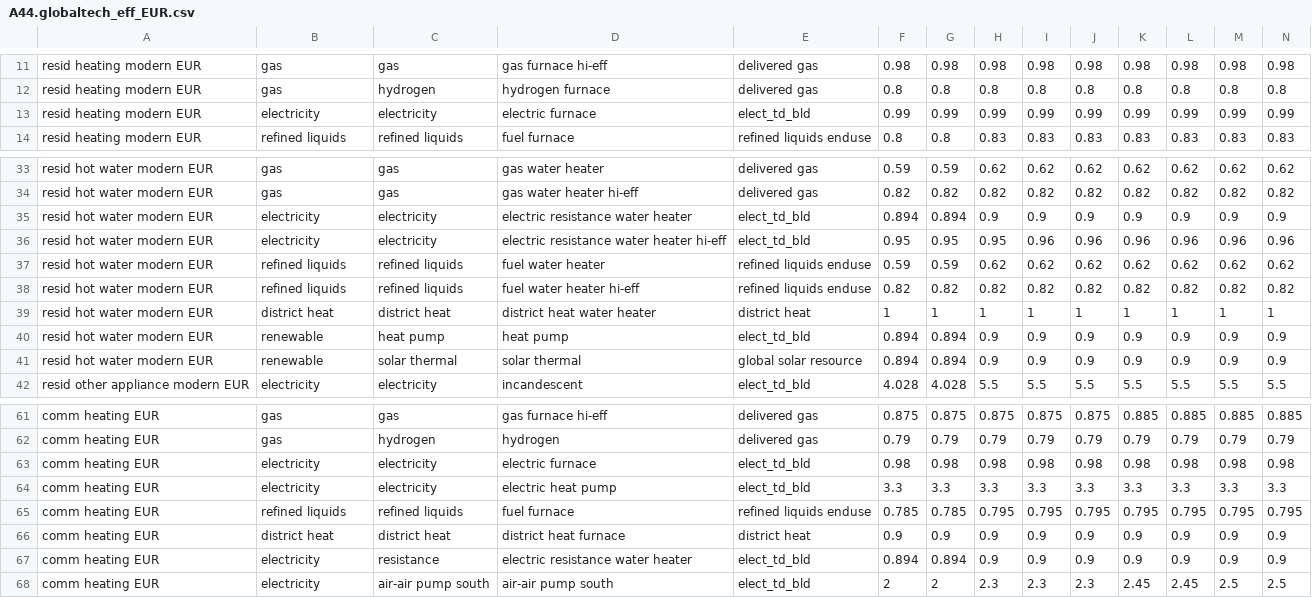
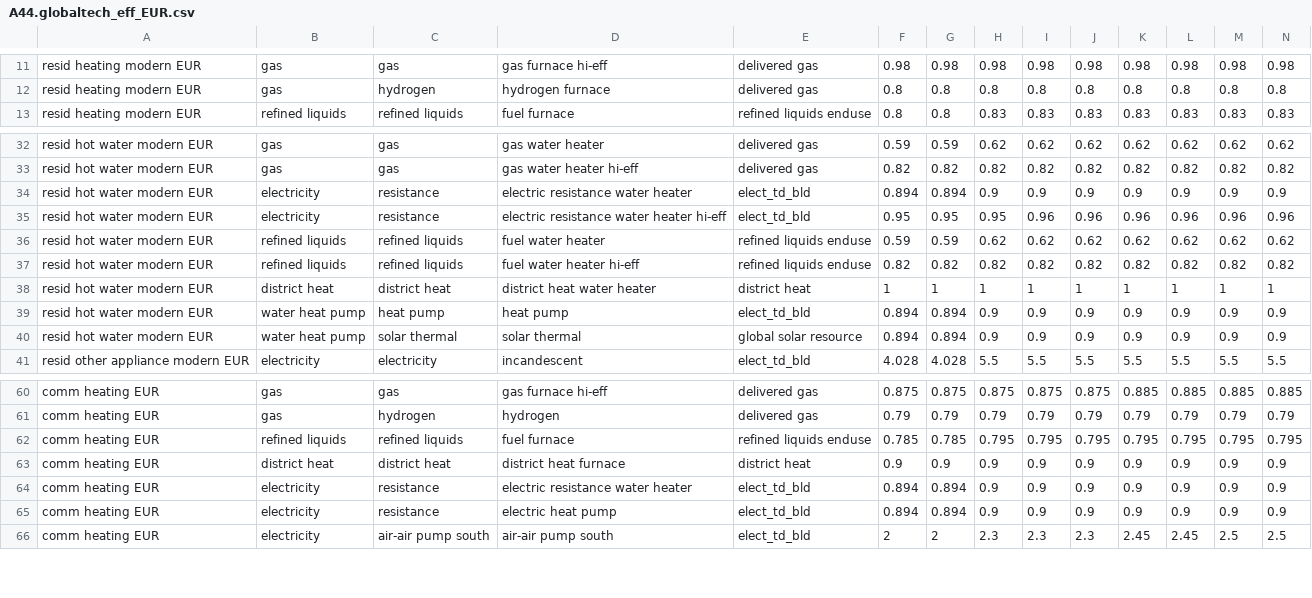
Before and after one commit to bc3LC-GCAMEurope/gcam-core, a CSV file: input/gcamdata/inst/extdata/gcam-europe/A44.globaltech_eff_EUR.csv, drawn as a sheet; only a part is shown, gaps mark what is left out.

```diff
--- a/input/gcamdata/inst/extdata/gcam-europe/A44.globaltech_eff_EUR.csv
+++ b/input/gcamdata/inst/extdata/gcam-europe/A44.globaltech_eff_EUR.csv
@@ -12,3 +12,2 @@ resid heating modern EUR,gas,gas,gas furnace hi-eff,delivered gas,0.98,0.98,0.98
 resid heating modern EUR,gas,hydrogen,hydrogen furnace,delivered gas,0.8,0.8,0.8,0.8,0.8,0.8,0.8,0.8,0.8
-resid heating modern EUR,electricity,electricity,electric furnace,elect_td_bld,0.99,0.99,0.99,0.99,0.99,0.99,0.99,0.99,0.99
 resid heating modern EUR,refined liquids,refined liquids,fuel furnace,refined liquids enduse,0.8,0.8,0.83,0.83,0.83,0.83,0.83,0.83,0.83
@@ -34,4 +33,4 @@ resid hot water modern EUR,gas,gas,gas water heater,delivered gas,0.59,0.59,0.62
 resid hot water modern EUR,gas,gas,gas water heater hi-eff,delivered gas,0.82,0.82,0.82,0.82,0.82,0.82,0.82,0.82,0.82
-resid hot water modern EUR,electricity,electricity,electric resistance water heater,elect_td_bld,0.894,0.894,0.9,0.9,0.9,0.9,0.9,0.9,0.9
-resid hot water modern EUR,electricity,electricity,electric resistance water heater hi-eff,elect_td_bld,0.95,0.95,0.95,0.96,0.96,0.96,0.96,0.96,0.96
+resid hot water modern EUR,electricity,resistance,electric resistance water heater,elect_td_bld,0.894,0.894,0.9,0.9,0.9,0.9,0.9,0.9,0.9
+resid hot water modern EUR,electricity,resistance,electric resistance water heater hi-eff,elect_td_bld,0.95,0.95,0.95,0.96,0.96,0.96,0.96,0.96,0.96
 resid hot water modern EUR,refined liquids,refined liquids,fuel water heater,refined liquids enduse,0.59,0.59,0.62,0.62,0.62,0.62,0.62,0.62,0.62
@@ -39,4 +38,4 @@ resid hot water modern EUR,refined liquids,refined liquids,fuel water heater hi-
 resid hot water modern EUR,district heat,district heat,district heat water heater,district heat,1,1,1,1,1,1,1,1,1
-resid hot water modern EUR,renewable,heat pump,heat pump,elect_td_bld,0.894,0.894,0.9,0.9,0.9,0.9,0.9,0.9,0.9
-resid hot water modern EUR,renewable,solar thermal,solar thermal,global solar resource,0.894,0.894,0.9,0.9,0.9,0.9,0.9,0.9,0.9
+resid hot water modern EUR,water heat pump,heat pump,heat pump,elect_td_bld,0.894,0.894,0.9,0.9,0.9,0.9,0.9,0.9,0.9
+resid hot water modern EUR,water heat pump,solar thermal,solar thermal,global solar resource,0.894,0.894,0.9,0.9,0.9,0.9,0.9,0.9,0.9
 resid other appliance modern EUR,electricity,electricity,incandescent,elect_td_bld,4.028,4.028,5.5,5.5,5.5,5.5,5.5,5.5,5.5
@@ -62,4 +61,2 @@ comm heating EUR,gas,gas,gas furnace hi-eff,delivered gas,0.875,0.875,0.875,0.87
 comm heating EUR,gas,hydrogen,hydrogen,delivered gas,0.79,0.79,0.79,0.79,0.79,0.79,0.79,0.79,0.79
-comm heating EUR,electricity,electricity,electric furnace,elect_td_bld,0.98,0.98,0.98,0.98,0.98,0.98,0.98,0.98,0.98
-comm heating EUR,electricity,electricity,electric heat pump,elect_td_bld,3.3,3.3,3.3,3.3,3.3,3.3,3.3,3.3,3.3
 comm heating EUR,refined liquids,refined liquids,fuel furnace,refined liquids enduse,0.785,0.785,0.795,0.795,0.795,0.795,0.795,0.795,0.795
@@ -67,2 +64,3 @@ comm heating EUR,district heat,district heat,district heat furnace,district heat
 comm heating EUR,electricity,resistance,electric resistance water heater,elect_td_bld,0.894,0.894,0.9,0.9,0.9,0.9,0.9,0.9,0.9
+comm heating EUR,electricity,resistance,electric heat pump,elect_td_bld,0.894,0.894,0.9,0.9,0.9,0.9,0.9,0.9,0.9
 comm heating EUR,electricity,air-air pump south,air-air pump south,elect_td_bld,2,2,2.3,2.3,2.3,2.45,2.45,2.5,2.5
```
Also changed, not shown: input/gcamdata/inst/extdata/gcam-europe/A44.USA_TechChange_EUR.csv, input/gcamdata/inst/extdata/gcam-europe/CEDS_sector_tech_combustion_EUR.csv, 17 other files.
